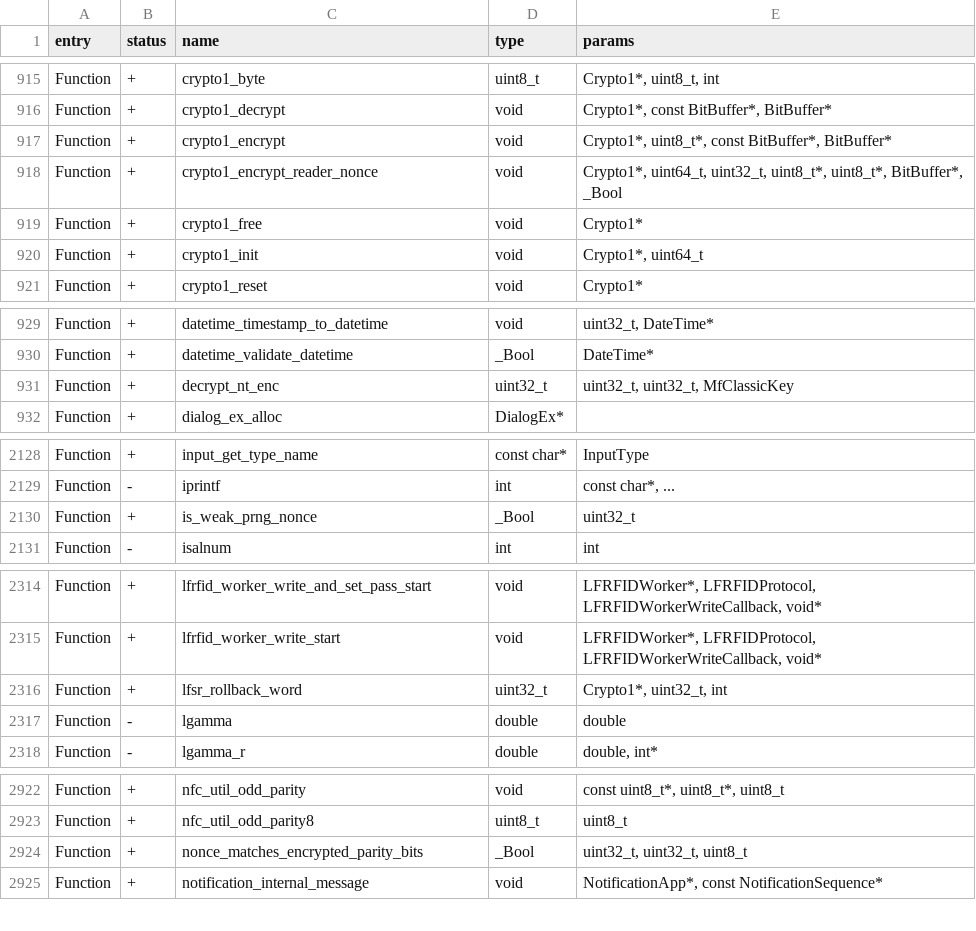
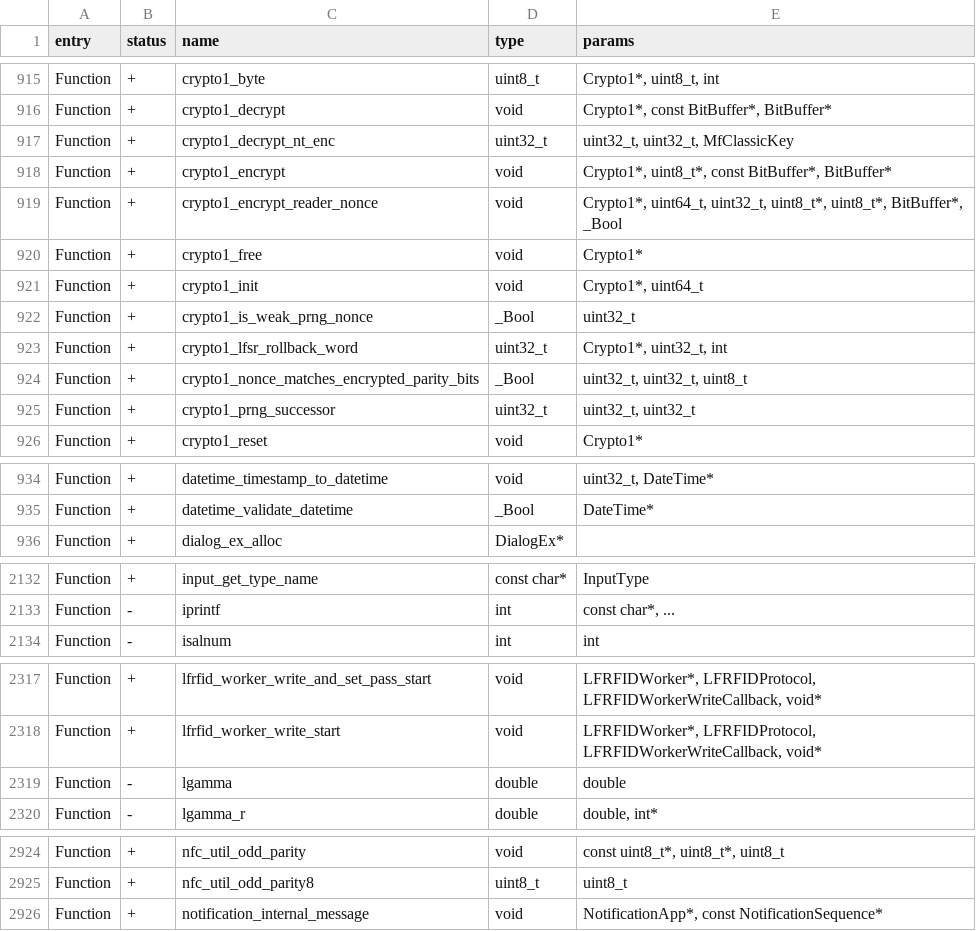
Before and after one commit to xchwarze/flipperzero-firmware-wPlugins, a CSV file: targets/f7/api_symbols.csv, drawn as a sheet; only a part is shown, gaps mark what is left out; the diff covers the shown part only.

```diff
--- a/targets/f7/api_symbols.csv
+++ b/targets/f7/api_symbols.csv
@@ -916,2 +916,3 @@ Function,+,crypto1_byte,uint8_t,"Crypto1*, uint8_t, int"
 Function,+,crypto1_decrypt,void,"Crypto1*, const BitBuffer*, BitBuffer*"
+Function,+,crypto1_decrypt_nt_enc,uint32_t,"uint32_t, uint32_t, MfClassicKey"
 Function,+,crypto1_encrypt,void,"Crypto1*, uint8_t*, const BitBuffer*, BitBuffer*"
@@ -920,2 +921,6 @@ Function,+,crypto1_free,void,Crypto1*
 Function,+,crypto1_init,void,"Crypto1*, uint64_t"
+Function,+,crypto1_is_weak_prng_nonce,_Bool,uint32_t
+Function,+,crypto1_lfsr_rollback_word,uint32_t,"Crypto1*, uint32_t, int"
+Function,+,crypto1_nonce_matches_encrypted_parity_bits,_Bool,"uint32_t, uint32_t, uint8_t"
+Function,+,crypto1_prng_successor,uint32_t,"uint32_t, uint32_t"
 Function,+,crypto1_reset,void,Crypto1*
@@ -930,3 +935,2 @@ Function,+,datetime_timestamp_to_datetime,void,"uint32_t, DateTime*"
 Function,+,datetime_validate_datetime,_Bool,DateTime*
-Function,+,decrypt_nt_enc,uint32_t,"uint32_t, uint32_t, MfClassicKey"
 Function,+,dialog_ex_alloc,DialogEx*,
@@ -2129,3 +2133,2 @@ Function,+,input_get_type_name,const char*,InputType
 Function,-,iprintf,int,"const char*, ..."
-Function,+,is_weak_prng_nonce,_Bool,uint32_t
 Function,-,isalnum,int,int
@@ -2315,3 +2318,2 @@ Function,+,lfrfid_worker_write_and_set_pass_start,void,"LFRFIDWorker*, LFRFIDPro
 Function,+,lfrfid_worker_write_start,void,"LFRFIDWorker*, LFRFIDProtocol, LFRFIDWorkerWriteCallback, void*"
-Function,+,lfsr_rollback_word,uint32_t,"Crypto1*, uint32_t, int"
 Function,-,lgamma,double,double
@@ -2923,3 +2925,2 @@ Function,+,nfc_util_odd_parity,void,"const uint8_t*, uint8_t*, uint8_t"
 Function,+,nfc_util_odd_parity8,uint8_t,uint8_t
-Function,+,nonce_matches_encrypted_parity_bits,_Bool,"uint32_t, uint32_t, uint8_t"
 Function,+,notification_internal_message,void,"NotificationApp*, const NotificationSequence*"
```
Also changed, not shown: 1 removed row elsewhere in this file, 6 other files.
